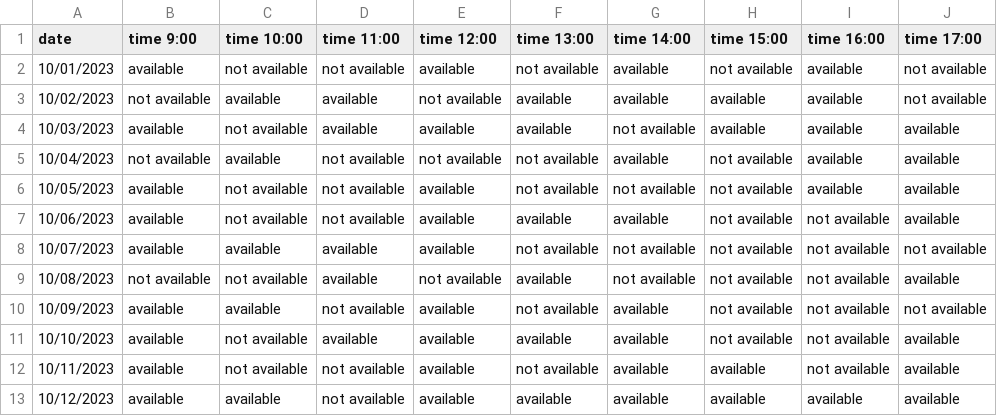
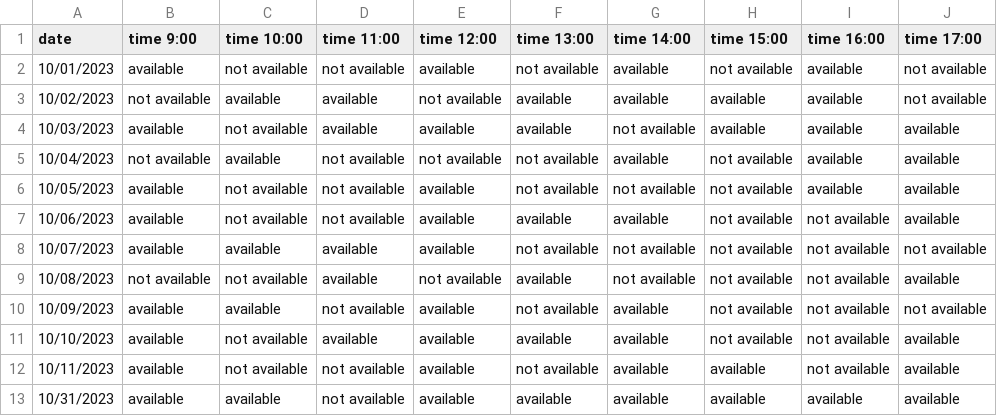
Before and after one commit to ShahVishs/streamlit_main, a CSV file: appointment_new.csv, drawn as a sheet.

Commit message:
Update appointment_new.csv

```diff
--- a/appointment_new.csv
+++ b/appointment_new.csv
@@ -12,2 +12,2 @@ date,time 9:00,time 10:00,time 11:00,time 12:00,time 13:00,time 14:00,time 15:00
 10/11/2023,available,not available,not available,available,not available,available,available,not available,available
-10/12/2023,available,available,not available,available,available,available,available,available,available
+10/31/2023,available,available,not available,available,available,available,available,available,available
```
